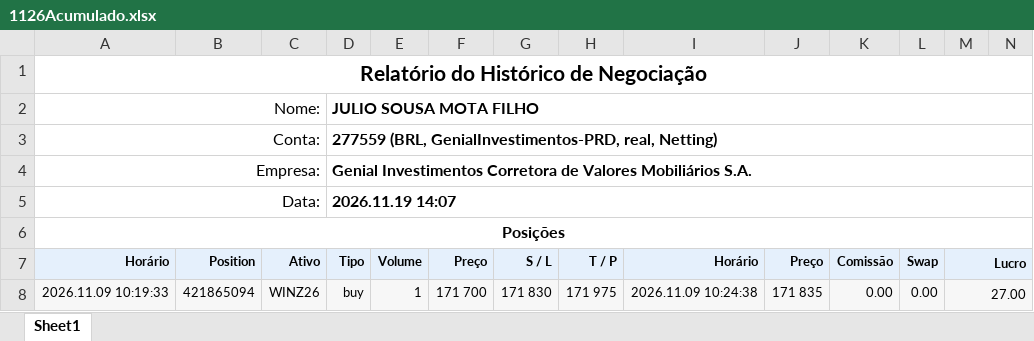
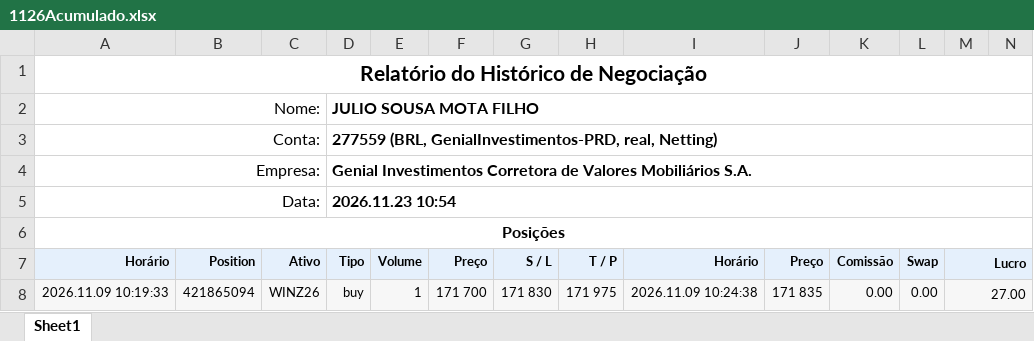
Before and after one commit to GatewayTecnologia/DayTrade, an Excel workbook: 1126Acumulado.xlsx, sheet Sheet1, drawn as a sheet; only a part is shown; values as stored, in another font and other column widths than the file's, no borders; charts and pictures not drawn; the diff covers the shown part only; the diff names each change by its address in the sheet, - before the commit and + after, or states it on an @@ line.

```diff
--- a/1126Acumulado.xlsx (sheet Sheet1)
+++ b/1126Acumulado.xlsx (sheet Sheet1)
-D5 (Tipo): 2026.11.19 14:07
+D5 (Tipo): 2026.11.23 10:54
```
Also changed, not shown: 29 added rows and 18 edited cells elsewhere in this sheet, formulas that keep their value, charts or pictures, 1 other file.
